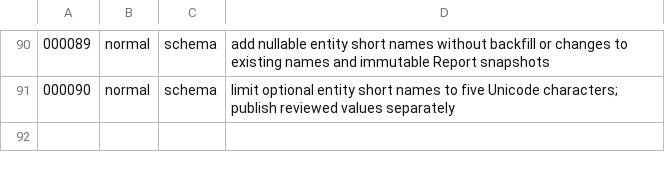
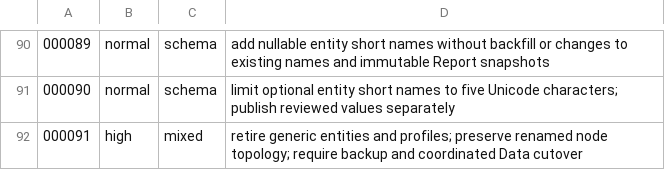
Before and after one commit to meierlink88/tidewise-ai, a TSV file: infra/uat/migration-risk.tsv, drawn as a sheet; only a part is shown, gaps mark what is left out; the diff names each change by its address in the sheet, - before the commit and + after, or states it on an @@ line.

Commit message:
refactor(data): retire generic entities and clarify node tables

```diff
--- a/infra/uat/migration-risk.tsv
+++ b/infra/uat/migration-risk.tsv
+row 92: 000091 | high | mixed | retire generic entities and profiles; preserve renamed node topology; require backup and coordinated Data cutover
```
Also changed, not shown: 24 other files.
